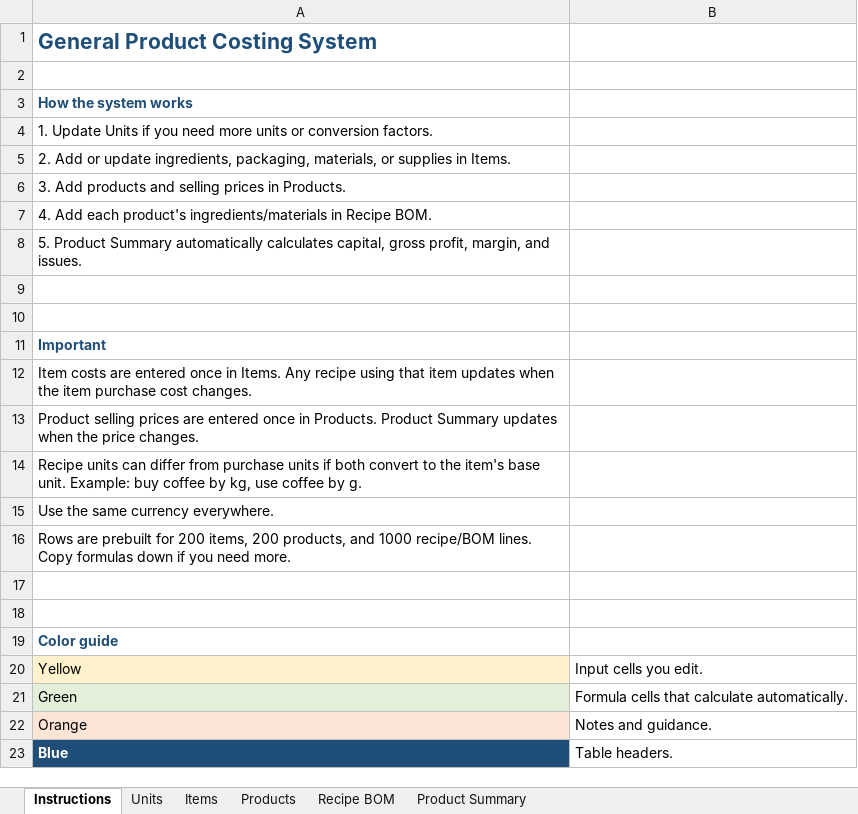
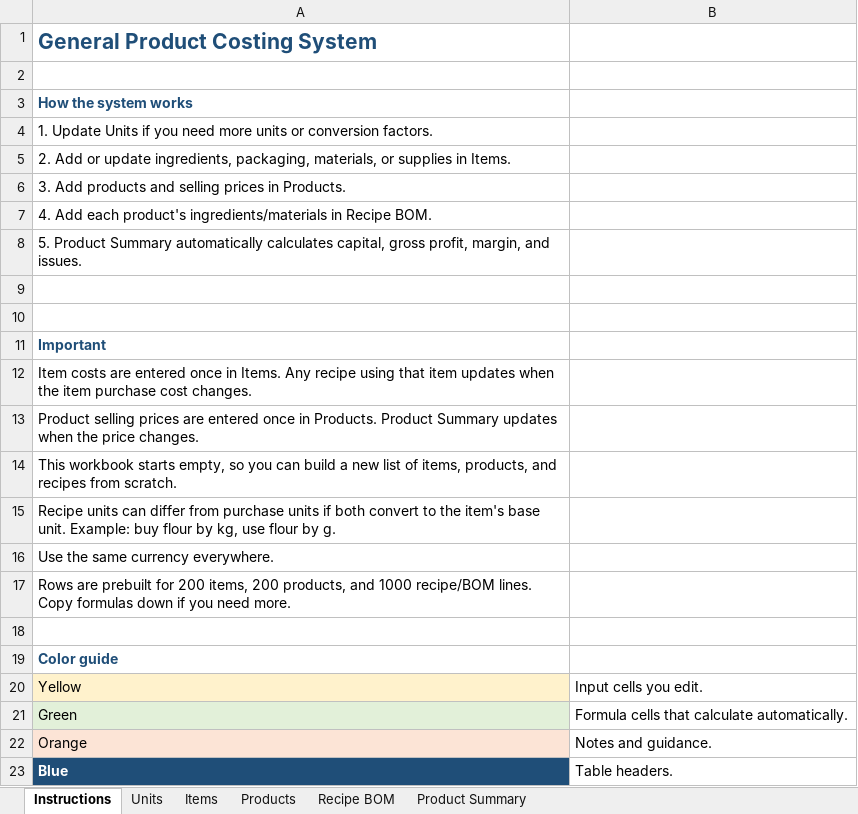
Before and after one commit to jjimenezdev23/isagenix-cursor-ai, an Excel workbook: general_product_costing_system.xlsx, sheet Instructions, drawn as a sheet; values as stored, in another font and other column widths than the file's, no borders; removed rows and columns are numbered as before the commit, all else as after; the diff names each change by its address in the sheet, - before the commit and + after, or states it on an @@ line.

```diff
--- a/general_product_costing_system.xlsx (sheet Instructions)
+++ b/general_product_costing_system.xlsx (sheet Instructions)
-A14: Recipe units can differ from purchase units if both convert to the item's base unit. Example: buy coffee by kg, use coffee by g.
+A14: This workbook starts empty, so you can build a new list of items, products, and recipes from scratch.
+row 15: Recipe units can differ from purchase units if both convert to the item's base unit. Example: buy flour by kg, use flour by g.
-row 17: (empty)
```
Also changed, not shown: sheet Recipe BOM, sheet Items, sheet Products, 1 other file.
